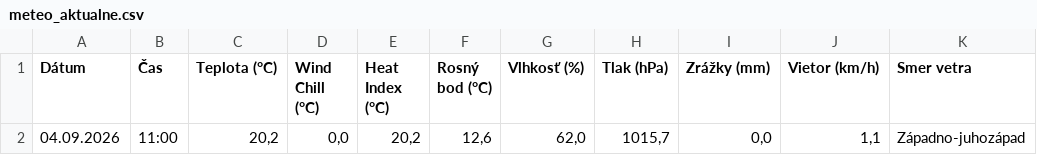
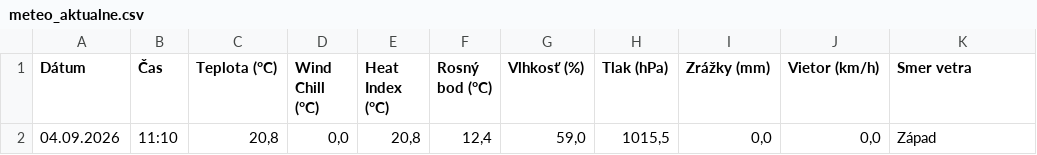
Before and after one commit to dafecko/Puste_Pole_Meteo, a CSV file: meteo_aktualne.csv, drawn as a sheet; only a part is shown; the diff names each change by its address in the sheet, - before the commit and + after, or states it on an @@ line.

```diff
--- a/meteo_aktualne.csv
+++ b/meteo_aktualne.csv
-B2 (Čas): 11:00
+B2 (Čas): 11:10
-C2 (Teplota (°C)): 20,2
+C2 (Teplota (°C)): 20,8
-E2 (Heat Index (°C)): 20,2
+E2 (Heat Index (°C)): 20,8
-F2 (Rosný bod (°C)): 12,6
+F2 (Rosný bod (°C)): 12,4
-G2 (Vlhkosť (%)): 62,0
+G2 (Vlhkosť (%)): 59,0
-H2 (Tlak (hPa)): 1015,7
+H2 (Tlak (hPa)): 1015,5
-J2 (Vietor (km/h)): 1,1
+J2 (Vietor (km/h)): 0,0
-K2 (Smer vetra): Západno-juhozápad
+K2 (Smer vetra): Západ
```
